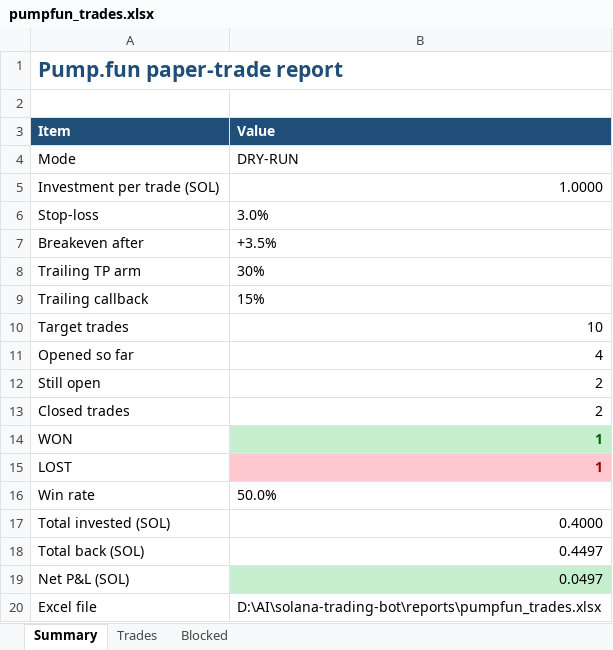
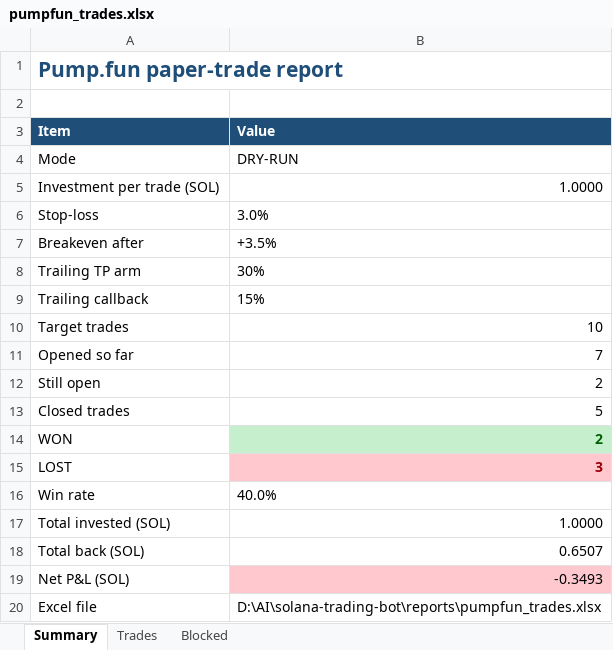
Before and after one commit to finanialfreedom/solana-trading-bot, an Excel workbook: reports/pumpfun_trades.xlsx, sheet Summary, drawn as a sheet; values as stored, in another font and other column widths than the file's, no borders; the diff names each change by its address in the sheet, - before the commit and + after, or states it on an @@ line.

```diff
--- a/reports/pumpfun_trades.xlsx (sheet Summary)
+++ b/reports/pumpfun_trades.xlsx (sheet Summary)
-B11 (Value): 4
+B11 (Value): 7
-B13 (Value): 2
+B13 (Value): 5
-B14 (Value): 1
+B14 (Value): 2
-B15 (Value): 1
+B15 (Value): 3
-B16 (Value): 50.0%
+B16 (Value): 40.0%
-B17 (Value): 0.4000
+B17 (Value): 1.0000
-B18 (Value): 0.4497
+B18 (Value): 0.6507
-B19 (Value): 0.0497
+B19 (Value): -0.3493
-B19 fill: #C6EFCE
+B19 fill: #FFC7CE
```
Also changed, not shown: sheet Trades, 6 other files.
